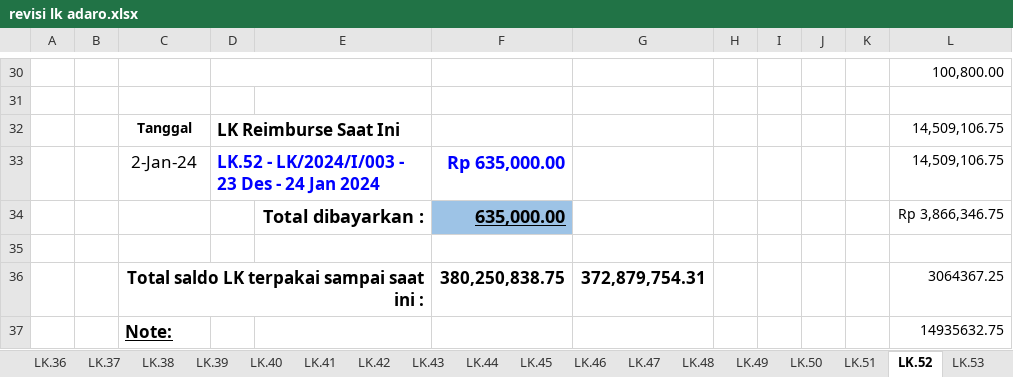
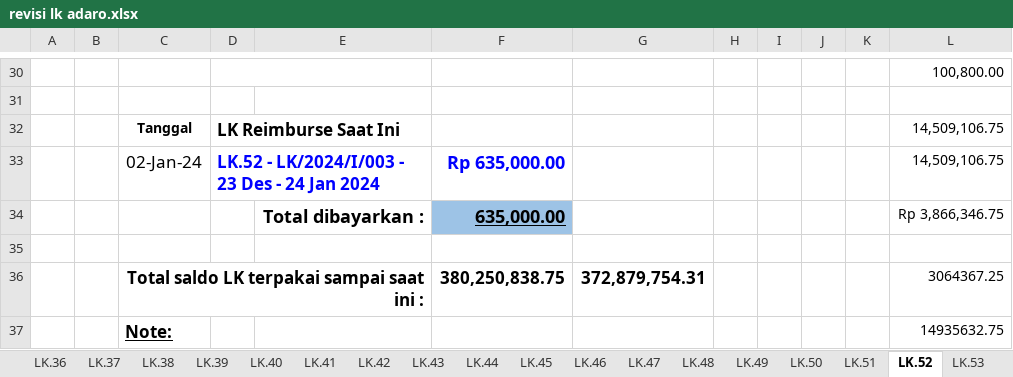
Before and after one commit to nosa24/ssi, an Excel workbook: Rekap LK/SSI-I.22.003 Adaro/Rekap/revisi lk adaro.xlsx, sheet LK.52, drawn as a sheet; only a part is shown, gaps mark what is left out; values as stored, in another font and other column widths than the file's, no borders; the diff names each change by its address in the sheet, - before the commit and + after, or states it on an @@ line.

```diff
--- a/Rekap LK/SSI-I.22.003 Adaro/Rekap/revisi lk adaro.xlsx (sheet LK.52)
+++ b/Rekap LK/SSI-I.22.003 Adaro/Rekap/revisi lk adaro.xlsx (sheet LK.52)
-C33: 2-Jan-24
+C33: 02-Jan-24
```
Also changed, not shown: sheet LK.23, sheet LK.24, sheet LK.26, sheet LK.27, sheet LK.25, sheet LK.29, 10 more sheets, other sheet tabs, Rekap LK/SSI-I.23.001 PCC Adaro/Rekap LK Adaro PCC (version 1).xlsx, 1 other file.
